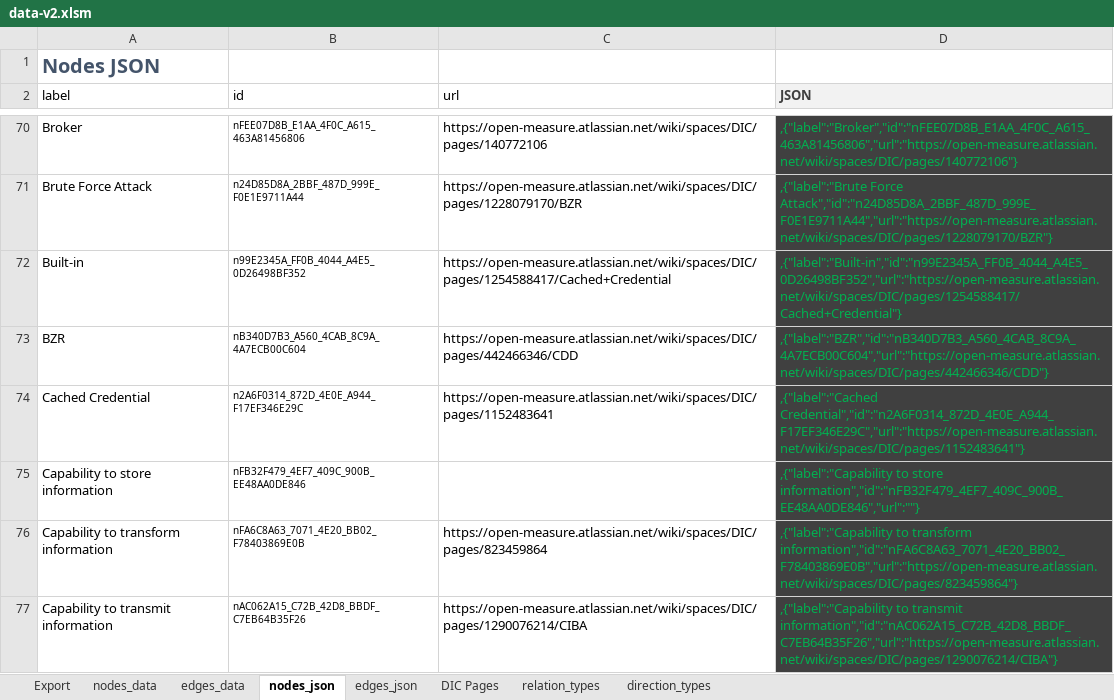
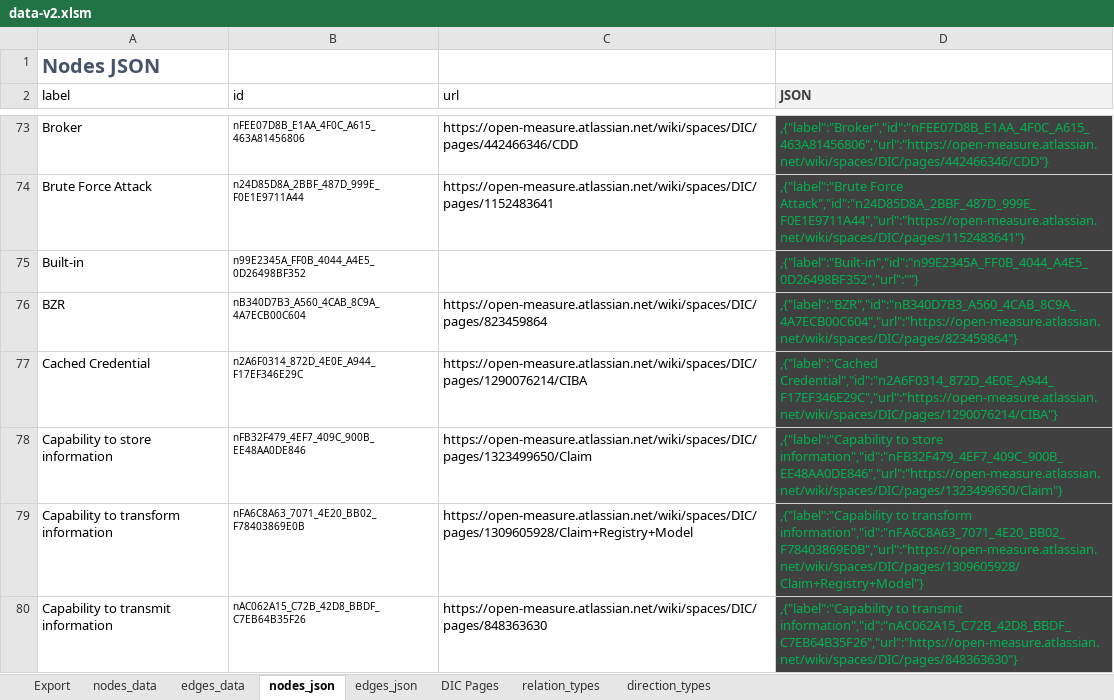
Before and after one commit to Open-Measure/Confluence-Site, an Excel workbook: KnowledgeGraph/data-v2.xlsm, sheet nodes_json, drawn as a sheet; only a part is shown, gaps mark what is left out; values as stored, in another font and other column widths than the file's, no borders; charts and pictures and table styles not drawn; addresses are those after the commit; the diff covers the shown part only; the diff names each change by its address in the sheet, - before the commit and + after, or states it on an @@ line.

Commit message:
json bug fix

```diff
--- a/KnowledgeGraph/data-v2.xlsm (sheet nodes_json)
+++ b/KnowledgeGraph/data-v2.xlsm (sheet nodes_json)
-C73 (url): https://open-measure.atlassian.net/wiki/spaces/DIC/pages/140772106
+C73 (url): https://open-measure.atlassian.net/wiki/spaces/DIC/pages/442466346/CDD
-D73 (JSON): ,{"label":"Broker","id":"nFEE07D8B_E1AA_4F0C_A615_463A81456806","url":"https://open-measure.atlassian.net/wiki/spaces/DIC/pages/140772106"}
+D73 (JSON): ,{"label":"Broker","id":"nFEE07D8B_E1AA_4F0C_A615_463A81456806","url":"https://open-measure.atlassian.net/wiki/spaces/DIC/pages/442466346/CDD"}
-C74 (url): https://open-measure.atlassian.net/wiki/spaces/DIC/pages/1228079170/BZR
+C74 (url): https://open-measure.atlassian.net/wiki/spaces/DIC/pages/1152483641
-D74 (JSON): ,{"label":"Brute Force Attack","id":"n24D85D8A_2BBF_487D_999E_F0E1E9711A44","url":"https://open-measure.atlassian.net/wiki/spaces/DIC/pages/1228079170/BZR"}
+D74 (JSON): ,{"label":"Brute Force Attack","id":"n24D85D8A_2BBF_487D_999E_F0E1E9711A44","url":"https://open-measure.atlassian.net/wiki/spaces/DIC/pages/1152483641"}
-C75 (url): https://open-measure.atlassian.net/wiki/spaces/DIC/pages/1254588417/Cached+Credential
+C75 (url): (empty)
-D75 (JSON): ,{"label":"Built-in","id":"n99E2345A_FF0B_4044_A4E5_0D26498BF352","url":"https://open-measure.atlassian.net/wiki/spaces/DIC/pages/1254588417/Cached+Credential"}
+D75 (JSON): ,{"label":"Built-in","id":"n99E2345A_FF0B_4044_A4E5_0D26498BF352","url":""}
-C76 (url): https://open-measure.atlassian.net/wiki/spaces/DIC/pages/442466346/CDD
+C76 (url): https://open-measure.atlassian.net/wiki/spaces/DIC/pages/823459864
-D76 (JSON): ,{"label":"BZR","id":"nB340D7B3_A560_4CAB_8C9A_4A7ECB00C604","url":"https://open-measure.atlassian.net/wiki/spaces/DIC/pages/442466346/CDD"}
+D76 (JSON): ,{"label":"BZR","id":"nB340D7B3_A560_4CAB_8C9A_4A7ECB00C604","url":"https://open-measure.atlassian.net/wiki/spaces/DIC/pages/823459864"}
-C77 (url): https://open-measure.atlassian.net/wiki/spaces/DIC/pages/1152483641
+C77 (url): https://open-measure.atlassian.net/wiki/spaces/DIC/pages/1290076214/CIBA
-D77 (JSON): ,{"label":"Cached Credential","id":"n2A6F0314_872D_4E0E_A944_F17EF346E29C","url":"https://open-measure.atlassian.net/wiki/spaces/DIC/pages/1152483641"}
+D77 (JSON): ,{"label":"Cached Credential","id":"n2A6F0314_872D_4E0E_A944_F17EF346E29C","url":"https://open-measure.atlassian.net/wiki/spaces/DIC/pages/1290076214/CIBA"}
-C78 (url): (empty)
+C78 (url): https://open-measure.atlassian.net/wiki/spaces/DIC/pages/1323499650/Claim
-D78 (JSON): …to store information","id":"nFB32F479_4EF7_409C_900B_EE48AA0DE846","url":""}
+D78 (JSON): …to store information","id":"nFB32F479_4EF7_409C_900B_EE48AA0DE846","url":"https://open-measure.atlassian.net/wiki/spaces/DIC/pages/1323499650/Claim"}
-C79 (url): https://open-measure.atlassian.net/wiki/spaces/DIC/pages/823459864
+C79 (url): https://open-measure.atlassian.net/wiki/spaces/DIC/pages/1309605928/Claim+Registry+Model
-D79 (JSON): …to transform information","id":"nFA6C8A63_7071_4E20_BB02_F78403869E0B","url":"https://open-measure.atlassian.net/wiki/spaces/DIC/pages/823459864"}
+D79 (JSON): …to transform information","id":"nFA6C8A63_7071_4E20_BB02_F78403869E0B","url":"https://open-measure.atlassian.net/wiki/spaces/DIC/pages/1309605928/Claim+Registry+Model"}
-C80 (url): https://open-measure.atlassian.net/wiki/spaces/DIC/pages/1290076214/CIBA
+C80 (url): https://open-measure.atlassian.net/wiki/spaces/DIC/pages/848363630
-D80 (JSON): …to transmit information","id":"nAC062A15_C72B_42D8_BBDF_C7EB64B35F26","url":"https://open-measure.atlassian.net/wiki/spaces/DIC/pages/1290076214/CIBA"}
+D80 (JSON): …to transmit information","id":"nAC062A15_C72B_42D8_BBDF_C7EB64B35F26","url":"https://open-measure.atlassian.net/wiki/spaces/DIC/pages/848363630"}
```
Also changed, not shown: 10 added rows, 10 removed rows and 848 edited cells elsewhere in this sheet, sheet nodes_data, 1 other file.
